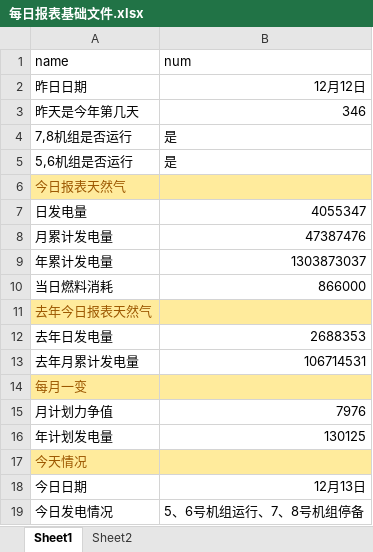
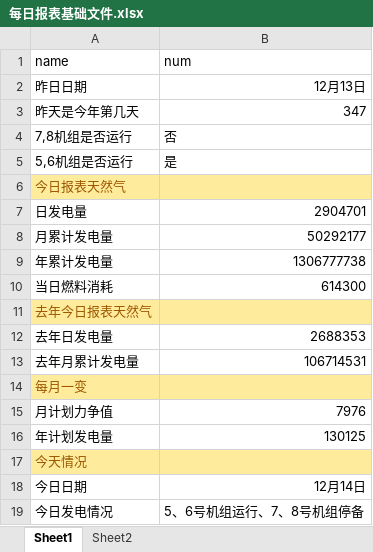
Before and after one commit to qweerer/PYthon_Study, an Excel workbook: 工作代码/每日报表/每日报表基础文件.xlsx, sheet Sheet1, drawn as a sheet; values as stored, in another font and other column widths than the file's, no borders; the diff names each change by its address in the sheet, - before the commit and + after, or states it on an @@ line.

```diff
--- a/工作代码/每日报表/每日报表基础文件.xlsx (sheet Sheet1)
+++ b/工作代码/每日报表/每日报表基础文件.xlsx (sheet Sheet1)
-B2 (num): 12月12日
+B2 (num): 12月13日
-B3 (num): 346
+B3 (num): 347
-B4 (num): 是
+B4 (num): 否
-B7 (num): 4055347
+B7 (num): 2904701
-B8 (num): 47387476
+B8 (num): 50292177
-B9 (num): 1303873037
+B9 (num): 1306777738
-B10 (num): 866000
+B10 (num): 614300
-B18 (num): 12月13日
+B18 (num): 12月14日
```
Also changed, not shown: 工作代码/每日报表/以前文件/发电量数据分析.xlsx, 工作代码/每日报表/输出/电量完成日out.xlsx, 2 other files.
